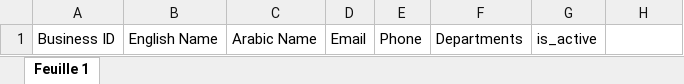
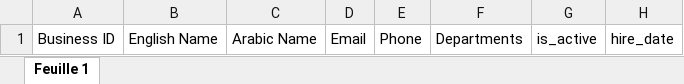
Before and after one commit to lea707/qataruni, an Excel workbook: static/templates/employee_template.xlsx, sheet Feuille 1, drawn as a sheet; values as stored, in another font and other column widths than the file's, no borders; charts and pictures and table styles not drawn; the diff names each change by its address in the sheet, - before the commit and + after, or states it on an @@ line.

```diff
--- a/static/templates/employee_template.xlsx (sheet Feuille 1)
+++ b/static/templates/employee_template.xlsx (sheet Feuille 1)
-H1: (empty)
+H1: hire_date
```
Also changed, not shown: 25 other files.
